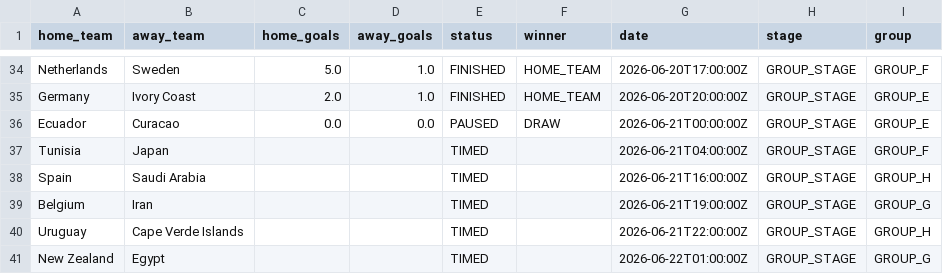
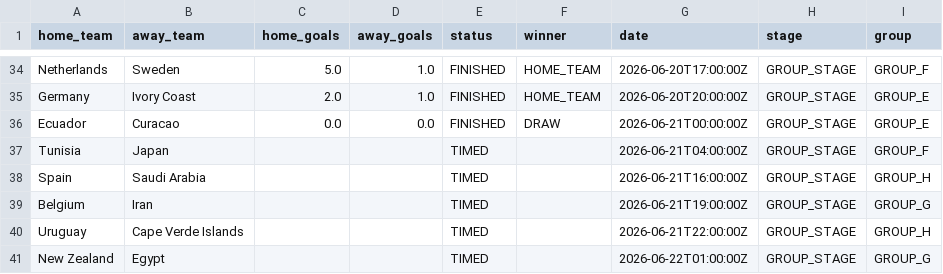
Before and after one commit to Rmeredit0924/files, a CSV file: worldcup_scores.csv, drawn as a sheet; only a part is shown, gaps mark what is left out.

Commit message:
Automatic World Cup score update

```diff
--- a/worldcup_scores.csv
+++ b/worldcup_scores.csv
@@ -35,3 +35,3 @@ Netherlands,Sweden,5.0,1.0,FINISHED,HOME_TEAM,2026-06-20T17:00:00Z,GROUP_STAGE,G
 Germany,Ivory Coast,2.0,1.0,FINISHED,HOME_TEAM,2026-06-20T20:00:00Z,GROUP_STAGE,GROUP_E
-Ecuador,Curacao,0.0,0.0,PAUSED,DRAW,2026-06-21T00:00:00Z,GROUP_STAGE,GROUP_E
+Ecuador,Curacao,0.0,0.0,FINISHED,DRAW,2026-06-21T00:00:00Z,GROUP_STAGE,GROUP_E
 Tunisia,Japan,,,TIMED,,2026-06-21T04:00:00Z,GROUP_STAGE,GROUP_F
```
